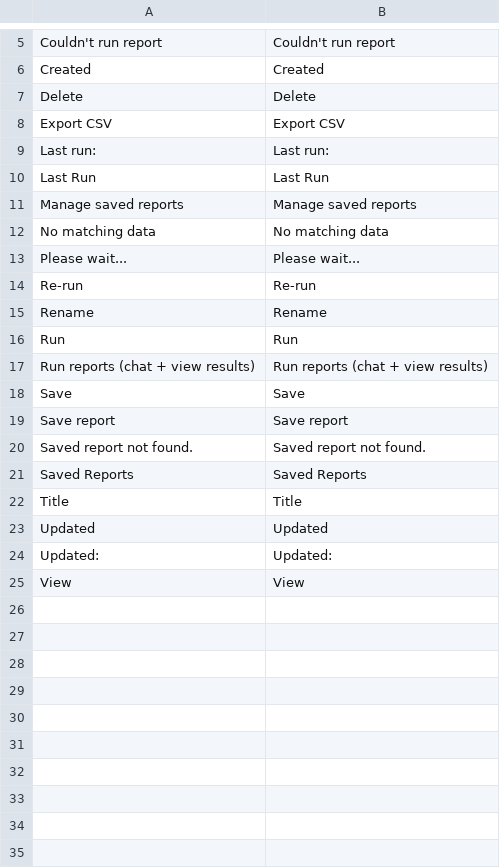
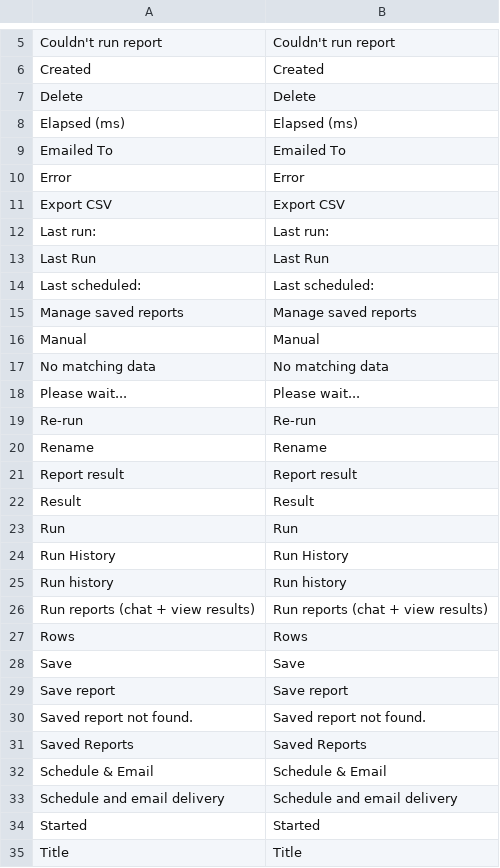
Before and after one commit to mageaustralia/maho-module-ai-reports, a CSV file: src/app/locale/en_US/MageAustralia_AiReports.csv, drawn as a sheet; only a part is shown, gaps mark what is left out; the shorter side is filled out with more unchanged rows; the diff covers the shown part only; the diff names each change by its address in the sheet, - before the commit and + after, or states it on an @@ line.

Commit message:
refactor(saved-view): tabs widget + admin grid for run history
Replace the hand-rolled saved-report detail page with standard Maho admin
conventions: a Mage_Adminhtml_Block_Widget_Tabs container with three tabs
(Result / Schedule & Email / Run History) and a proper
Mage_Adminhtml_Block_Widget_Grid for run-log listing with sort, filter, and
pagination via a dedicated runlogAction AJAX endpoint.

- Add Tabs, Tab/Result, Tab/Schedule, Tab/RunLog, Tab/RunLogContainer blocks
- Add tab_result, tab_schedule, tab_runlog templates
- Update saved_view_container.phtml to render tabs + placeholder div
- Update layout XML: viewsaved handle uses tabs child; add runlog AJAX handle
- Replace JSON runLogAction with grid-rendering runlogAction
- Remove inline schedule card, run-log loader, and openSchedule/initScheduleCard
  from ai-reports.js; schedule tab has its own self-contained inline script
- Remove Schedule header button (now a tab)
- Add 14 new locale strings to en_US CSV

```diff
--- a/src/app/locale/en_US/MageAustralia_AiReports.csv
+++ b/src/app/locale/en_US/MageAustralia_AiReports.csv
+row 8: Elapsed (ms) | Elapsed (ms)
+row 9: Emailed To | Emailed To
+row 10: Error | Error
+row 14: Last scheduled: | Last scheduled:
+row 16: Manual | Manual
+row 21: Report result | Report result
+row 22: Result | Result
+row 24: Run History | Run History
+row 25: Run history | Run history
+row 27: Rows | Rows
+row 32: Schedule & Email | Schedule & Email
+row 33: Schedule and email delivery | Schedule and email delivery
+row 34: Started | Started
```
Also changed, not shown: 1 added row elsewhere in this file, 13 other files.
